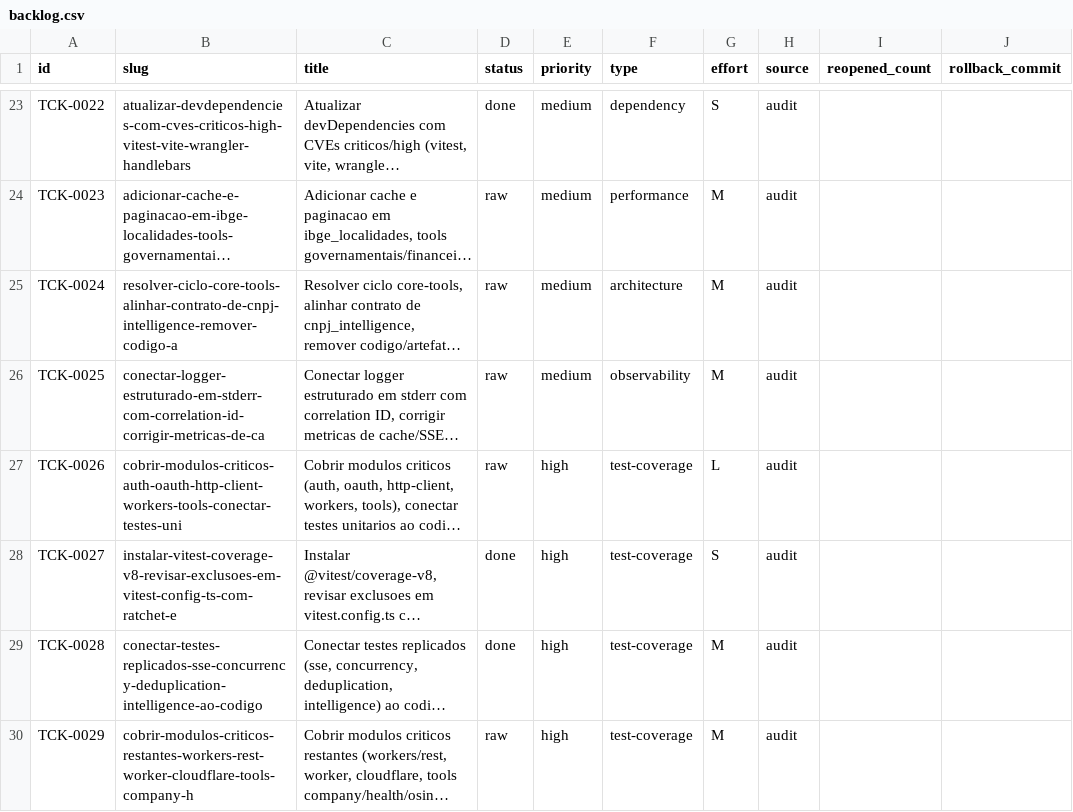
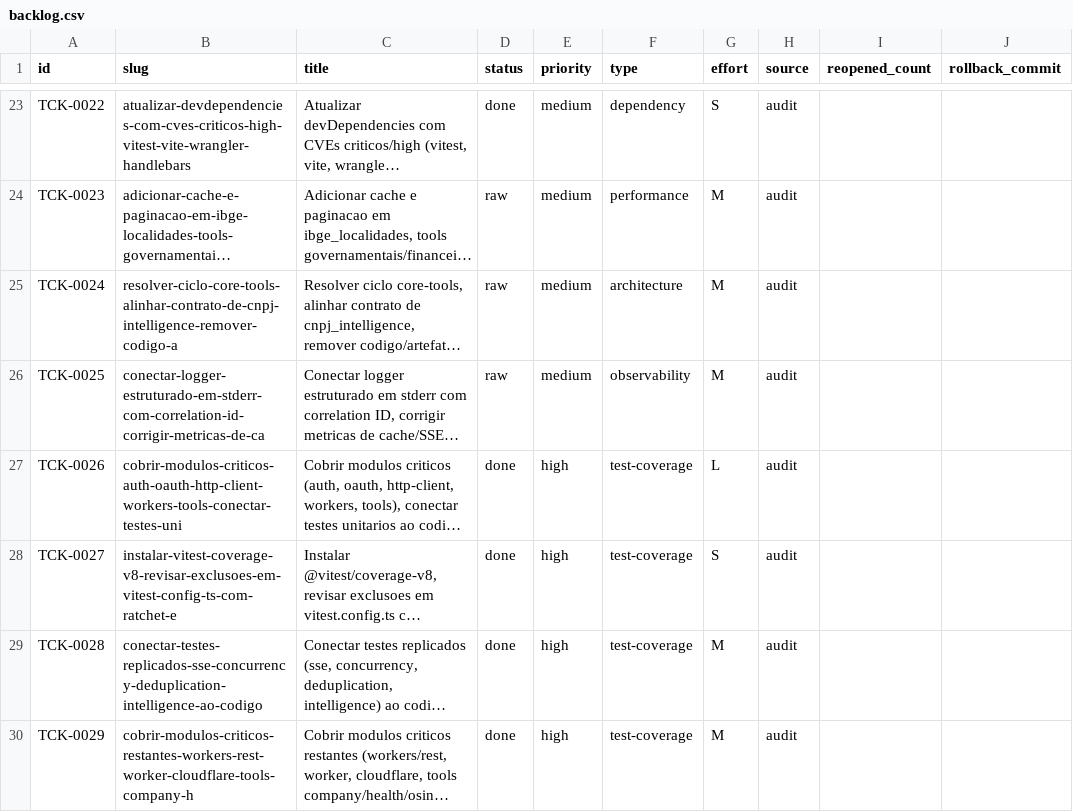
Before and after one commit to cristianoaredes/mcp-dadosbr, a CSV file: .archagents/15-backlog/backlog.csv, drawn as a sheet; only a part is shown, gaps mark what is left out; long unchanged cells end in …; the diff names each change by its address in the sheet, - before the commit and + after, or states it on an @@ line.

```diff
--- a/.archagents/15-backlog/backlog.csv
+++ b/.archagents/15-backlog/backlog.csv
-D27 (status): raw
+D27 (status): done
-D30 (status): raw
+D30 (status): done
```
Also changed, not shown: 12 other files.
